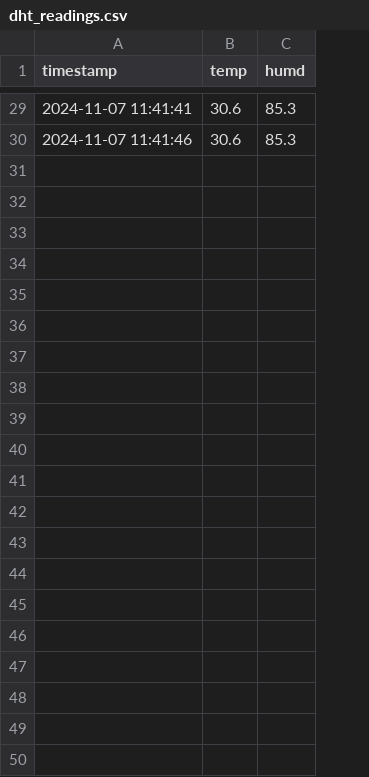
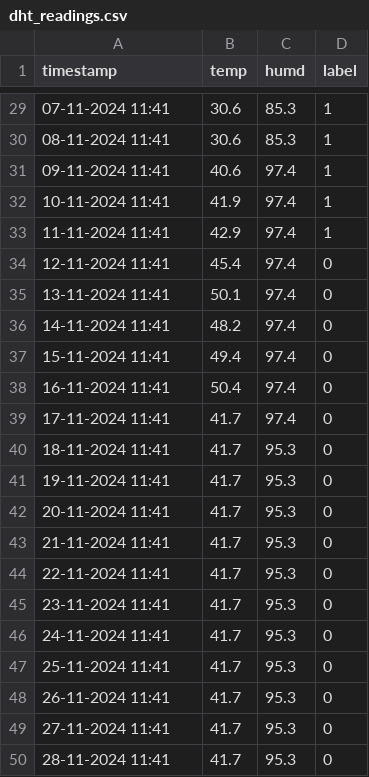
Before and after one commit to sai2wwe/Federated-Learning-in-IoT, a CSV file: dht_readings.csv, drawn as a sheet; only a part is shown, gaps mark what is left out; the diff covers the shown part only; the diff names each change by its address in the sheet, - before the commit and + after, or states it on an @@ line.

```diff
--- a/dht_readings.csv
+++ b/dht_readings.csv
+column D (label), rows 29-30: 1 | 1
-A29 (timestamp): 2024-11-07 11:41:41
+A29 (timestamp): 07-11-2024 11:41
-A30 (timestamp): 2024-11-07 11:41:46
+A30 (timestamp): 08-11-2024 11:41
+row 31: 09-11-2024 11:41 | 40.6 | 97.4 | 1
+row 32: 10-11-2024 11:41 | 41.9 | 97.4 | 1
+row 33: 11-11-2024 11:41 | 42.9 | 97.4 | 1
+row 34: 12-11-2024 11:41 | 45.4 | 97.4 | 0
+row 35: 13-11-2024 11:41 | 50.1 | 97.4 | 0
+row 36: 14-11-2024 11:41 | 48.2 | 97.4 | 0
+row 37: 15-11-2024 11:41 | 49.4 | 97.4 | 0
+row 38: 16-11-2024 11:41 | 50.4 | 97.4 | 0
+row 39: 17-11-2024 11:41 | 41.7 | 97.4 | 0
+row 40: 18-11-2024 11:41 | 41.7 | 95.3 | 0
+row 41: 19-11-2024 11:41 | 41.7 | 95.3 | 0
+row 42: 20-11-2024 11:41 | 41.7 | 95.3 | 0
+row 43: 21-11-2024 11:41 | 41.7 | 95.3 | 0
+row 44: 22-11-2024 11:41 | 41.7 | 95.3 | 0
+row 45: 23-11-2024 11:41 | 41.7 | 95.3 | 0
+row 46: 24-11-2024 11:41 | 41.7 | 95.3 | 0
+row 47: 25-11-2024 11:41 | 41.7 | 95.3 | 0
+row 48: 26-11-2024 11:41 | 41.7 | 95.3 | 0
+row 49: 27-11-2024 11:41 | 41.7 | 95.3 | 0
+row 50: 28-11-2024 11:41 | 41.7 | 95.3 | 0
```
Also changed, not shown: 30 edited cells elsewhere in this file, 1 other file.
